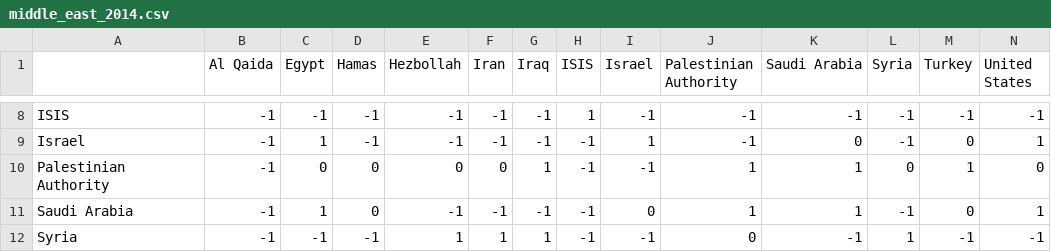
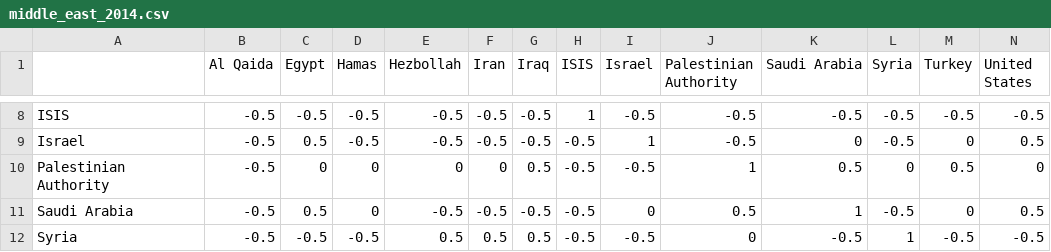
Before and after one commit to stared/correlation-explorer, a CSV file: examples/middle_east_2014.csv, drawn as a sheet; only a part is shown, gaps mark what is left out; the diff covers the shown part only; the diff names each change by its address in the sheet, - before the commit and + after, or states it on an @@ line.

```diff
--- a/examples/middle_east_2014.csv
+++ b/examples/middle_east_2014.csv
-B8:B12 (Al Qaida): -1
+B8:B12 (Al Qaida): -0.5
-C8 (Egypt): -1
+C8 (Egypt): -0.5
-D8:D9 (Hamas): -1
+D8:D9 (Hamas): -0.5
-E8:E9 (Hezbollah): -1
+E8:E9 (Hezbollah): -0.5
-F8:F9 (Iran): -1
+F8:F9 (Iran): -0.5
-G8:G9 (Iraq): -1
+G8:G9 (Iraq): -0.5
-I8 (Israel): -1
+I8 (Israel): -0.5
-J8:J9 (Palestinian Authority): -1
+J8:J9 (Palestinian Authority): -0.5
-K8 (Saudi Arabia): -1
+K8 (Saudi Arabia): -0.5
-L8:L9 (Syria): -1
+L8:L9 (Syria): -0.5
-M8 (Turkey): -1
+M8 (Turkey): -0.5
-N8 (United States): -1
+N8 (United States): -0.5
-C9 (Egypt): 1
+C9 (Egypt): 0.5
-H9:H12 (ISIS): -1
+H9:H12 (ISIS): -0.5
-N9 (United States): 1
+N9 (United States): 0.5
-G10 (Iraq): 1
+G10 (Iraq): 0.5
-I10 (Israel): -1
+I10 (Israel): -0.5
-K10 (Saudi Arabia): 1
+K10 (Saudi Arabia): 0.5
-M10 (Turkey): 1
+M10 (Turkey): 0.5
-C11 (Egypt): 1
+C11 (Egypt): 0.5
-E11 (Hezbollah): -1
+E11 (Hezbollah): -0.5
-F11 (Iran): -1
+F11 (Iran): -0.5
-G11 (Iraq): -1
+G11 (Iraq): -0.5
-J11 (Palestinian Authority): 1
+J11 (Palestinian Authority): 0.5
-L11 (Syria): -1
+L11 (Syria): -0.5
-N11 (United States): 1
+N11 (United States): 0.5
-C12 (Egypt): -1
+C12 (Egypt): -0.5
-D12 (Hamas): -1
+D12 (Hamas): -0.5
-E12 (Hezbollah): 1
+E12 (Hezbollah): 0.5
-F12 (Iran): 1
+F12 (Iran): 0.5
-G12 (Iraq): 1
+G12 (Iraq): 0.5
-I12 (Israel): -1
+I12 (Israel): -0.5
-K12 (Saudi Arabia): -1
+K12 (Saudi Arabia): -0.5
-M12 (Turkey): -1
+M12 (Turkey): -0.5
-N12 (United States): -1
+N12 (United States): -0.5
```
Also changed, not shown: 72 edited cells elsewhere in this file.
